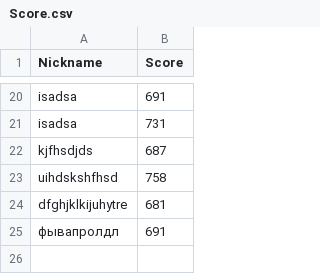
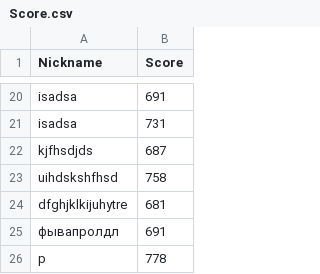
Before and after one commit to Comry/web, a CSV file: Score.csv, drawn as a sheet; only a part is shown, gaps mark what is left out; the diff names each change by its address in the sheet, - before the commit and + after, or states it on an @@ line.

Commit message:
Update score

```diff
--- a/Score.csv
+++ b/Score.csv
+row 26: p | 778
```
